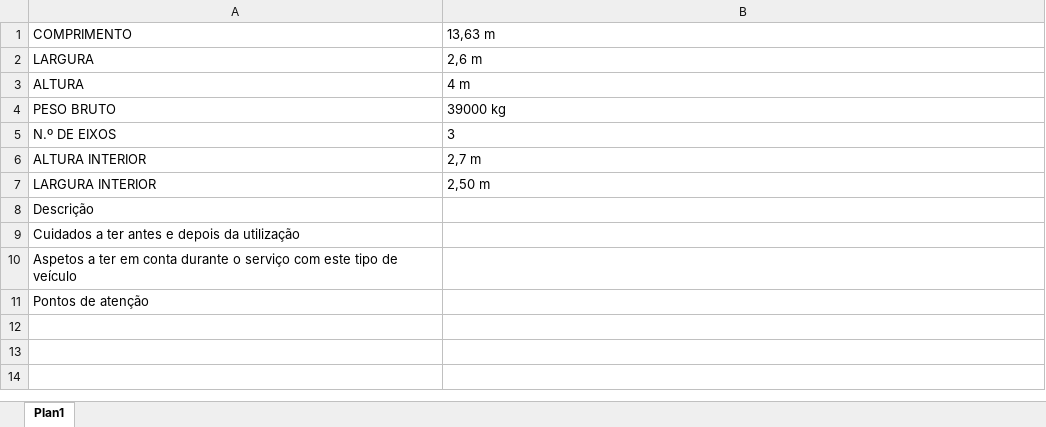
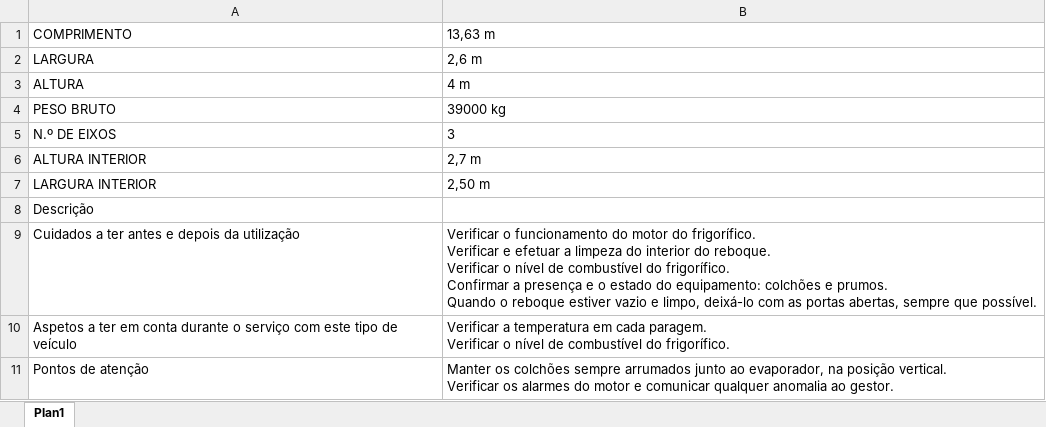
Before and after one commit to art-formacao/tipologias, an Excel workbook: Tipologias/Tipos de Reboque/Frigorifico/Bi Temperatura/Especificações Técnicas e Descrição.xlsx, sheet Plan1, drawn as a sheet; values as stored, in another font and other column widths than the file's, no borders; ↵ is a line break in a cell; the diff names each change by its address in the sheet, - before the commit and + after, or states it on an @@ line.

Commit message:
Add files via upload

```diff
--- a/Tipologias/Tipos de Reboque/Frigorifico/Bi Temperatura/Especificações Técnicas e Descrição.xlsx (sheet Plan1)
+++ b/Tipologias/Tipos de Reboque/Frigorifico/Bi Temperatura/Especificações Técnicas e Descrição.xlsx (sheet Plan1)
-B9: (empty)
+B9: Verificar o funcionamento do motor do frigorífico. ↵ Verificar e efetuar a limpeza do interior do reboque. ↵ Verificar o nível de combustível do frigorífico. ↵ Confirmar a presença e o estado do equipamento: colchões e prumos. ↵ Quando o reboque estiver vazio e limpo, deixá-lo com as portas abertas, sempre que possível.
-B10: (empty)
+B10: Verificar a temperatura em cada paragem. ↵ Verificar o nível de combustível do frigorífico.
-B11: (empty)
+B11: Manter os colchões sempre arrumados junto ao evaporador, na posição vertical. ↵ Verificar os alarmes do motor e comunicar qualquer anomalia ao gestor.
```
